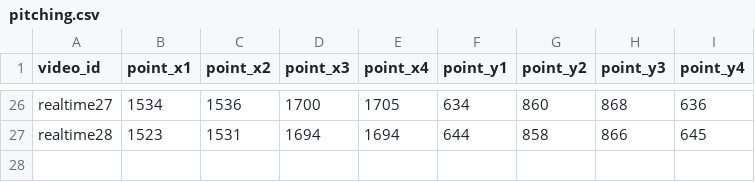
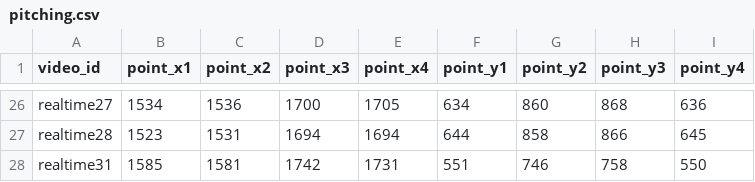
Before and after one commit to koteruon/yolov7, a CSV file: pitching_machine/pitching.csv, drawn as a sheet; only a part is shown, gaps mark what is left out; the diff names each change by its address in the sheet, - before the commit and + after, or states it on an @@ line.

```diff
--- a/pitching_machine/pitching.csv
+++ b/pitching_machine/pitching.csv
+row 28: realtime31 | 1585 | 1581 | 1742 | 1731 | 551 | 746 | 758 | 550
```
Also changed, not shown: pitching_machine/table.csv, 3 other files.
